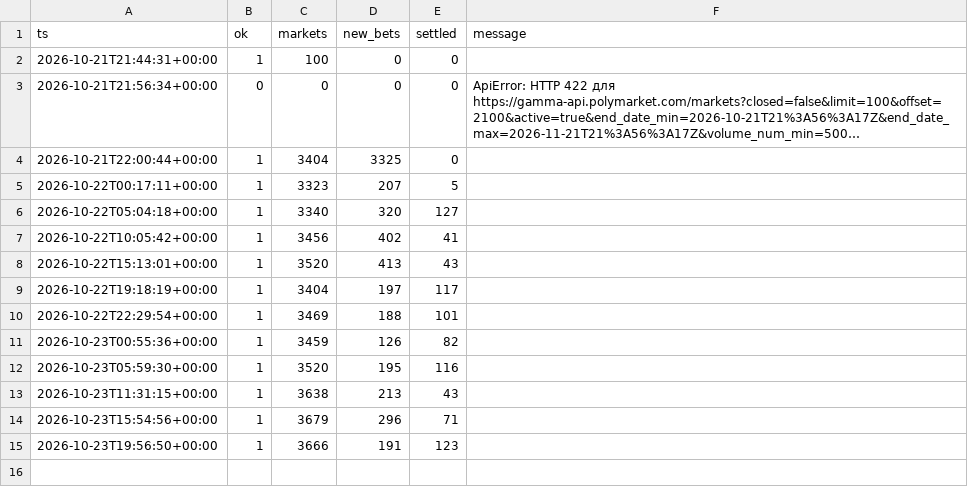
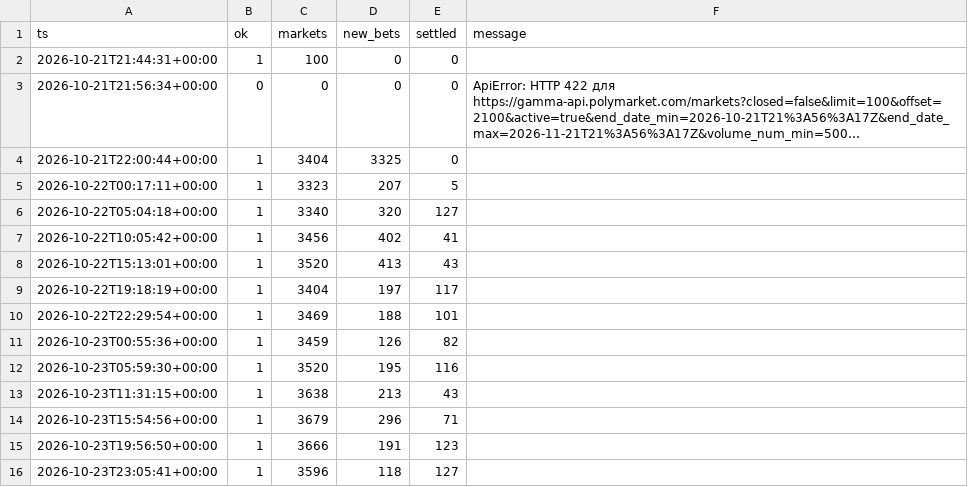
Before and after one commit to RocketLutzk/polysim, a CSV file: data/runs.csv, drawn as a sheet; long unchanged cells end in ….

```diff
--- a/data/runs.csv
+++ b/data/runs.csv
@@ -16 +16,2 @@ ts,ok,markets,new_bets,settled,message
 2026-10-23T19:56:50+00:00,1,3666,191,123,
+2026-10-23T23:05:41+00:00,1,3596,118,127,
```
Also changed, not shown: 7 other files.
